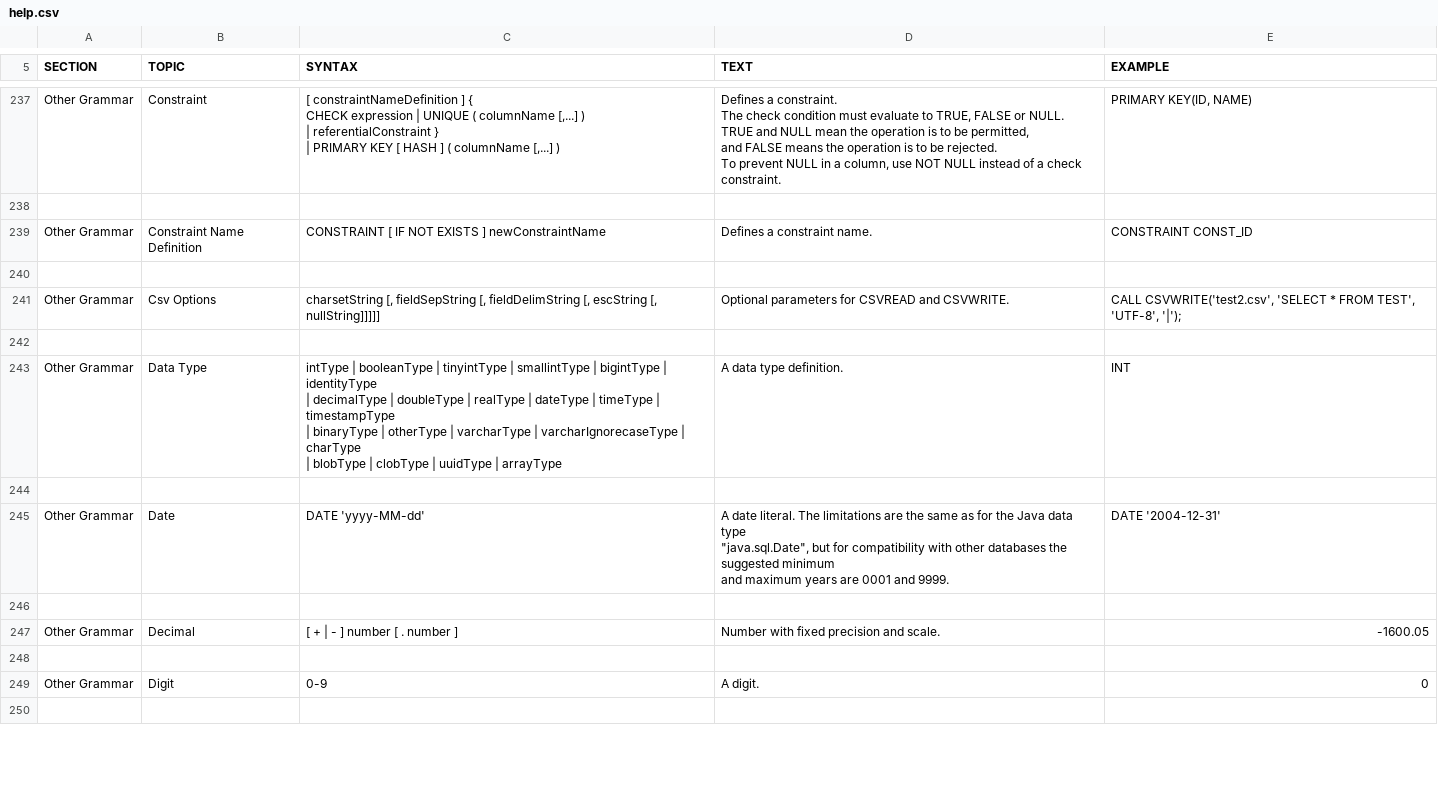
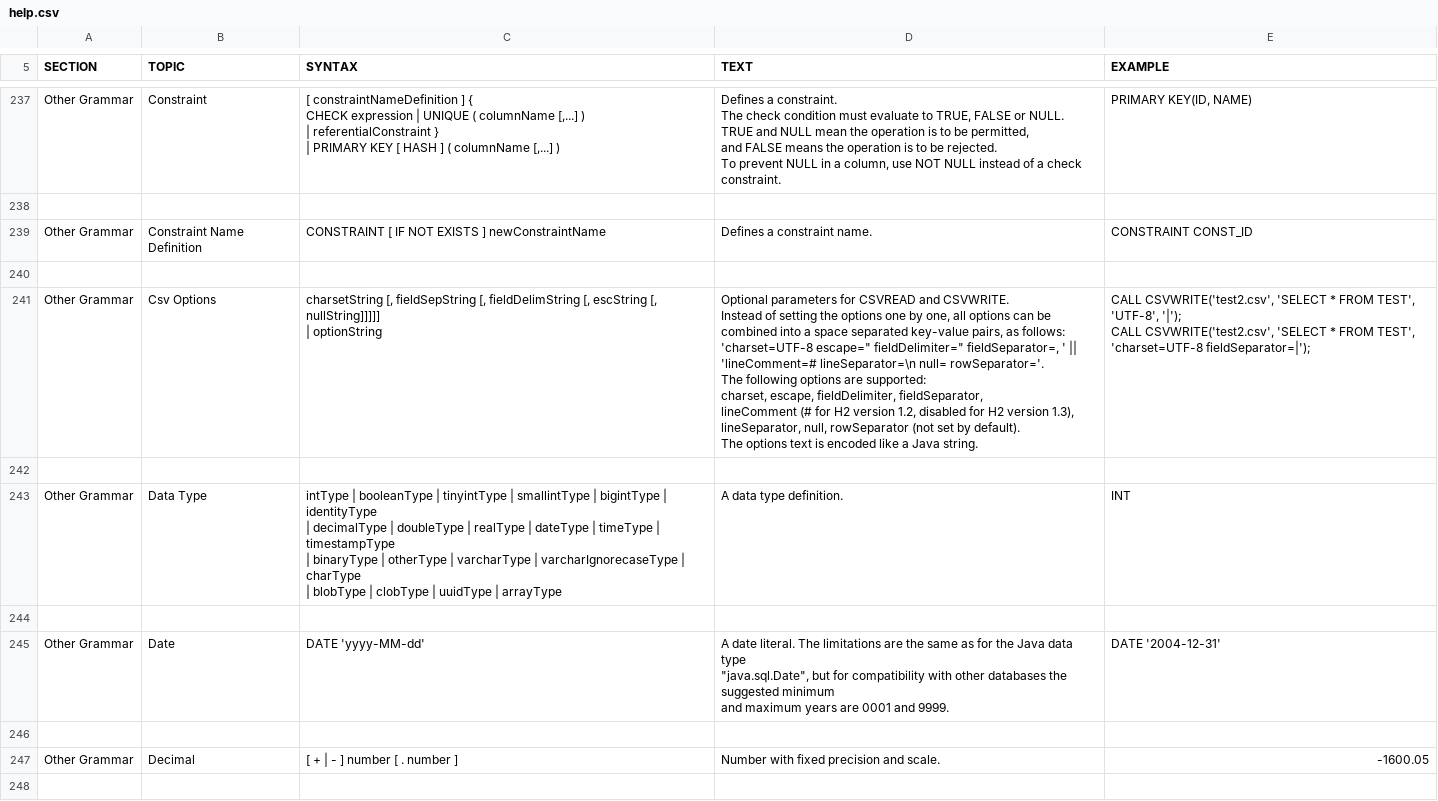
Before and after one commit to yudis/h2database, a CSV file: src/docsrc/help/help.csv, drawn as a sheet; only a part is shown, gaps mark what is left out; the shorter side is filled out with more unchanged rows.

Commit message:
CSVREAD / CSVWRITE: instead of setting the options one by one, all options can be combined into a space separated key-value pairs.
git-svn-id: http://h2database.googlecode.com/svn/trunk/h2@3328 e6896862-9d19-0410-bfb3-e9fa5d50e656

```diff
--- a/src/docsrc/help/help.csv
+++ b/src/docsrc/help/help.csv
@@ -1651,9 +1651,20 @@ CONSTRAINT CONST_ID
 
-"Other Grammar","Csv Options","
-charsetString [, fieldSepString [, fieldDelimString [, escString [, nullString]]]]]
-","
-Optional parameters for CSVREAD and CSVWRITE.
-","
-CALL CSVWRITE('test2.csv', 'SELECT * FROM TEST', 'UTF-8', '|');
-"
+"Other Grammar","Csv Options","
+charsetString [, fieldSepString [, fieldDelimString [, escString [, nullString]]]]]
+    | optionString
+","
+Optional parameters for CSVREAD and CSVWRITE.
+Instead of setting the options one by one, all options can be
+combined into a space separated key-value pairs, as follows:
+'charset=UTF-8 escape="" fieldDelimiter="" fieldSeparator=, ' ||
+'lineComment=# lineSeparator=\n null= rowSeparator='.
+The following options are supported:
+charset, escape, fieldDelimiter, fieldSeparator,
+lineComment (# for H2 version 1.2, disabled for H2 version 1.3),
+lineSeparator, null, rowSeparator (not set by default).
+The options text is encoded like a Java string.
+","
+CALL CSVWRITE('test2.csv', 'SELECT * FROM TEST', 'UTF-8', '|');
+CALL CSVWRITE('test2.csv', 'SELECT * FROM TEST', 'charset=UTF-8 fieldSeparator=|');
+"
 
```
Also changed, not shown: src/main/org/h2/res/help.csv, 8 other files.
